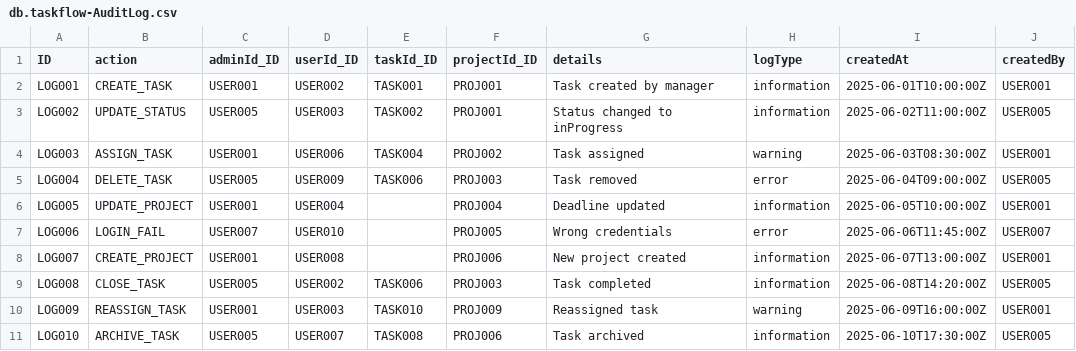
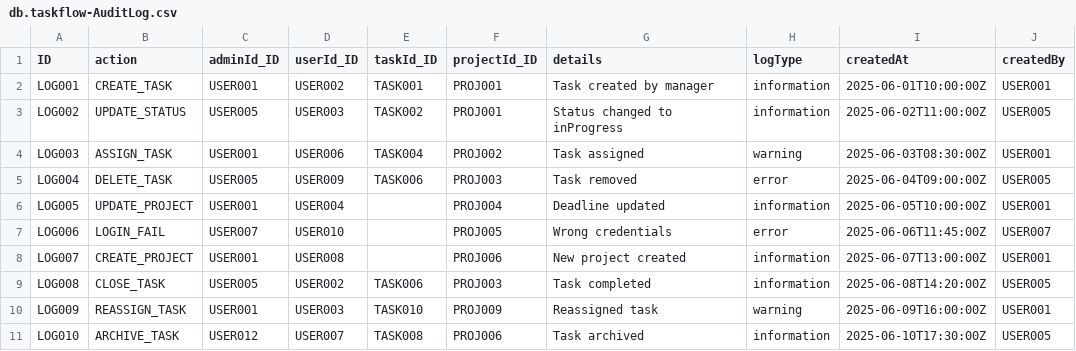
Before and after one commit to ilokeshghosh/taskflow, a CSV file: db/data/db.taskflow-AuditLog.csv, drawn as a sheet; only a part is shown; the diff names each change by its address in the sheet, - before the commit and + after, or states it on an @@ line.

```diff
--- a/db/data/db.taskflow-AuditLog.csv
+++ b/db/data/db.taskflow-AuditLog.csv
-C11 (adminId_ID): USER005
+C11 (adminId_ID): USER012
```
Also changed, not shown: db/data/db.taskflow-User.csv, 23 other files.
